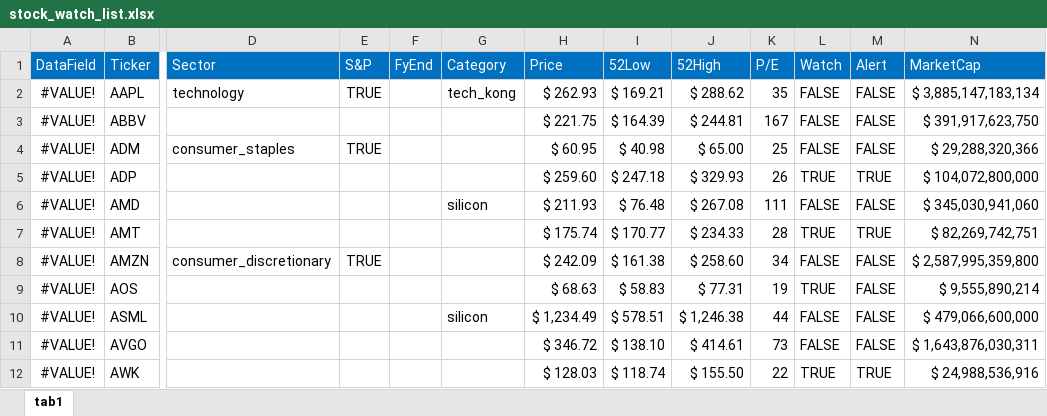
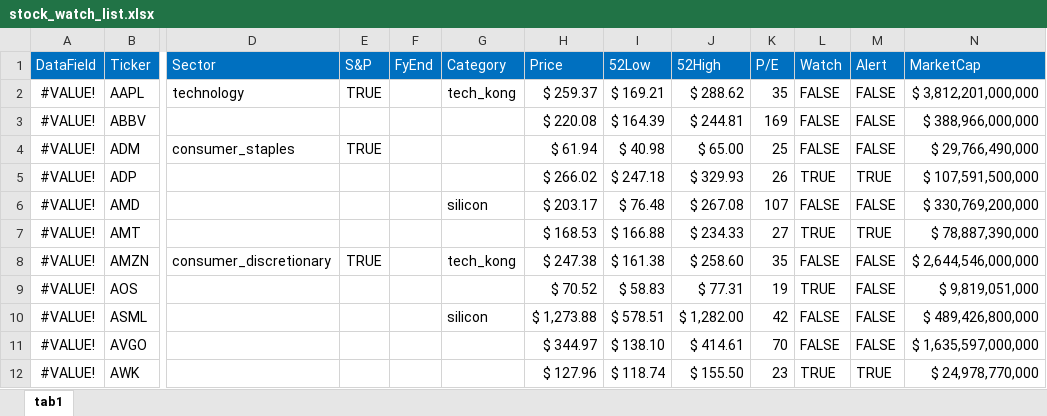
Before and after one commit to harveywargo2/hw2fintools, an Excel workbook: hw2fintools/xlsx/stock_watch_list.xlsx, sheet tab1, drawn as a sheet; only a part is shown, gaps mark what is left out; values as stored, in another font and other column widths than the file's, no borders; conditional formats and table styles not drawn; the diff covers the shown part only; the diff names each change by its address in the sheet, - before the commit and + after, or states it on an @@ line.

```diff
--- a/hw2fintools/xlsx/stock_watch_list.xlsx (sheet tab1)
+++ b/hw2fintools/xlsx/stock_watch_list.xlsx (sheet tab1)
-H2 (Price): $ 262.93
+H2 (Price): $ 259.37
-N2 (MarketCap): $ 3,885,147,183,134
+N2 (MarketCap): $ 3,812,201,000,000
-H3 (Price): $ 221.75
+H3 (Price): $ 220.08
-K3 (P/E): 167
+K3 (P/E): 169
-N3 (MarketCap): $ 391,917,623,750
+N3 (MarketCap): $ 388,966,000,000
-H4 (Price): $ 60.95
+H4 (Price): $ 61.94
-N4 (MarketCap): $ 29,288,320,366
+N4 (MarketCap): $ 29,766,490,000
-H5 (Price): $ 259.60
+H5 (Price): $ 266.02
-N5 (MarketCap): $ 104,072,800,000
+N5 (MarketCap): $ 107,591,500,000
-H6 (Price): $ 211.93
+H6 (Price): $ 203.17
-K6 (P/E): 111
+K6 (P/E): 107
-N6 (MarketCap): $ 345,030,941,060
+N6 (MarketCap): $ 330,769,200,000
-H7 (Price): $ 175.74
+H7 (Price): $ 168.53
-I7 (52Low): $ 170.77
+I7 (52Low): $ 166.88
-K7 (P/E): 28
+K7 (P/E): 27
-N7 (MarketCap): $ 82,269,742,751
+N7 (MarketCap): $ 78,887,390,000
-G8 (Category): (empty)
+G8 (Category): tech_kong
-H8 (Price): $ 242.09
+H8 (Price): $ 247.38
-K8 (P/E): 34
+K8 (P/E): 35
-N8 (MarketCap): $ 2,587,995,359,800
+N8 (MarketCap): $ 2,644,546,000,000
-H9 (Price): $ 68.63
+H9 (Price): $ 70.52
-N9 (MarketCap): $ 9,555,890,214
+N9 (MarketCap): $ 9,819,051,000
-H10 (Price): $ 1,234.49
+H10 (Price): $ 1,273.88
-J10 (52High): $ 1,246.38
+J10 (52High): $ 1,282.00
-K10 (P/E): 44
+K10 (P/E): 42
-N10 (MarketCap): $ 479,066,600,000
+N10 (MarketCap): $ 489,426,800,000
-H11 (Price): $ 346.72
+H11 (Price): $ 344.97
-K11 (P/E): 73
+K11 (P/E): 70
-N11 (MarketCap): $ 1,643,876,030,311
+N11 (MarketCap): $ 1,635,597,000,000
-H12 (Price): $ 128.03
+H12 (Price): $ 127.96
-K12 (P/E): 22
+K12 (P/E): 23
-N12 (MarketCap): $ 24,988,536,916
+N12 (MarketCap): $ 24,978,770,000
```
Also changed, not shown: 11 added rows, 3 removed rows, 230 edited cells and cell formats elsewhere in this sheet, 4 other files.
